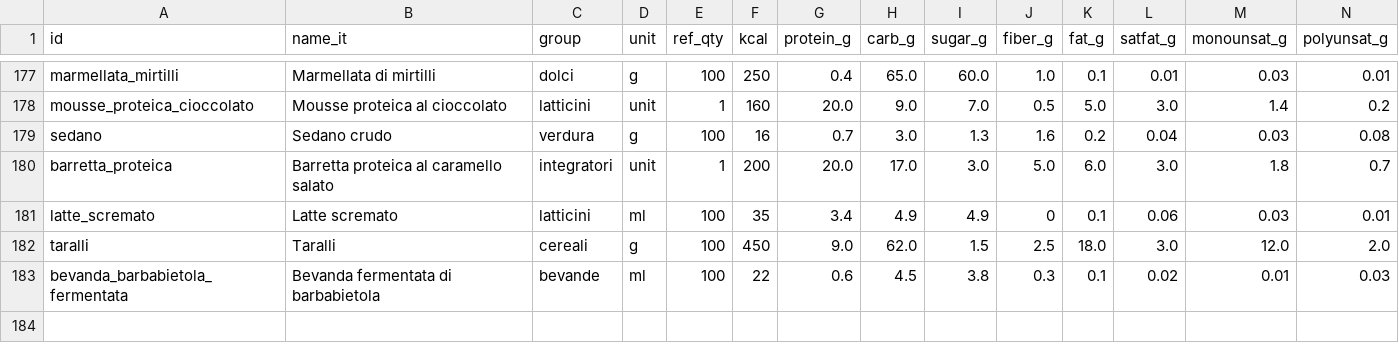
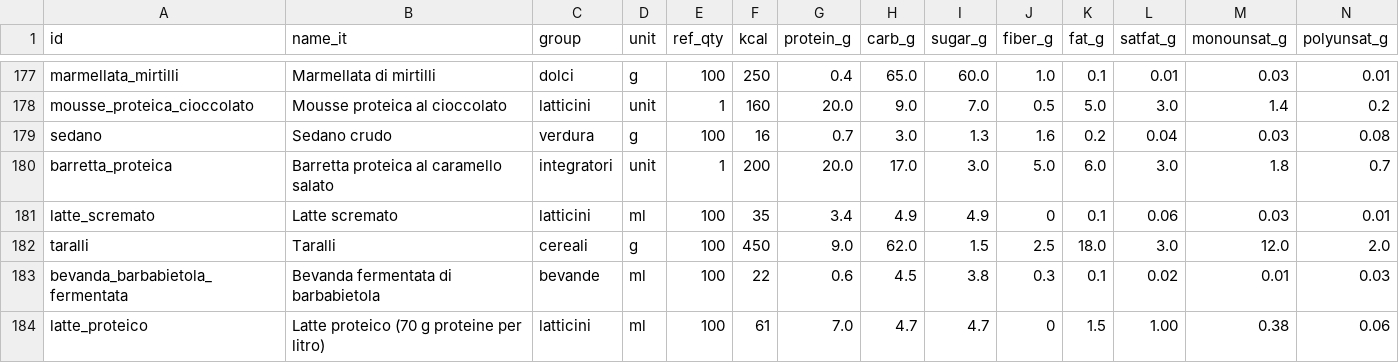
Before and after one commit to micmer-git/micmer-git.github.io, a CSV file: tools/food/data/foods.csv, drawn as a sheet; only a part is shown, gaps mark what is left out; rows hold the shown columns only; the diff names each change by its address in the sheet, - before the commit and + after, or states it on an @@ line.

```diff
--- a/tools/food/data/foods.csv
+++ b/tools/food/data/foods.csv
+row 184: latte_proteico | Latte proteico (70 g proteine per litro) | latticini | ml | 100 | 61 | 7.0 | 4.7 | 4.7 | 0 | 1.5 | 1.00 | 0.38 | 0.06
```
Also changed, not shown: tools/food/data/food_log.csv, tools/food/data/recipes.csv, 9 other files.
